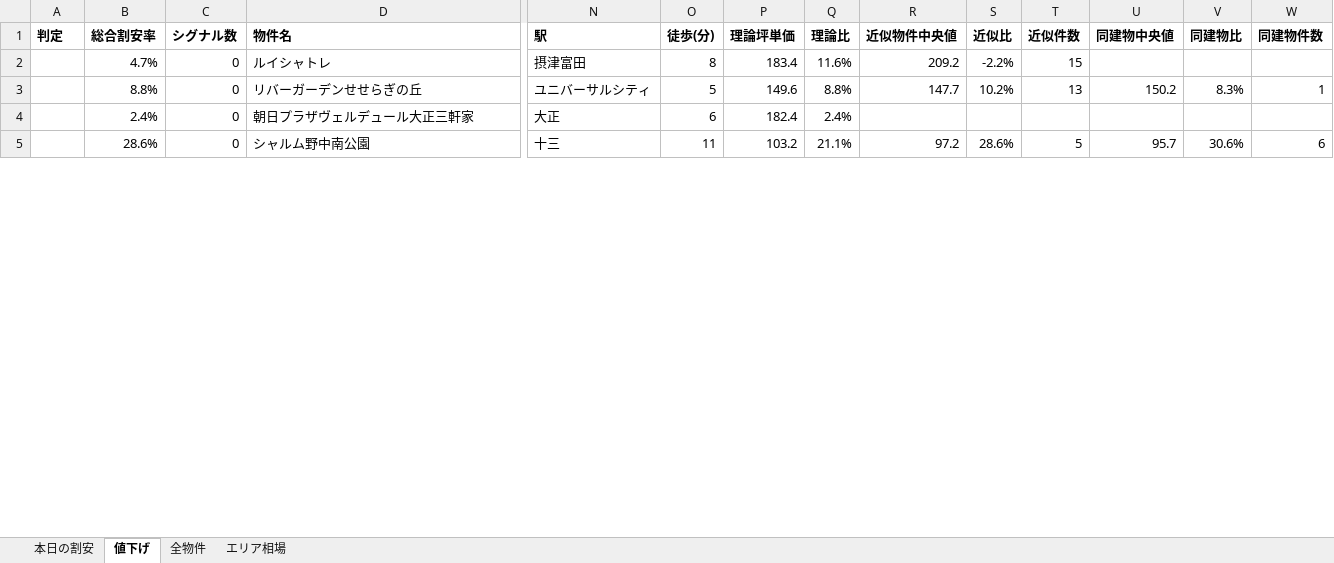
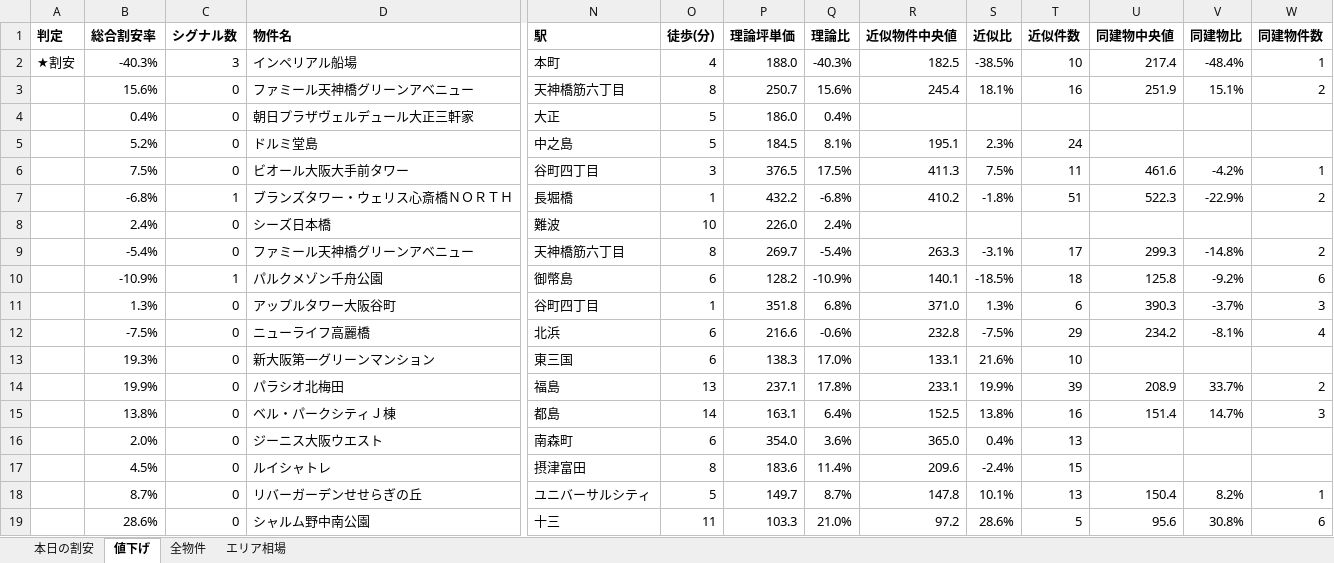
Before and after one commit to kokoro-no-hondana/mansion-radar, an Excel workbook: docs/data/mansion_radar.xlsx, sheet 値下げ, drawn as a sheet; only a part is shown, gaps mark what is left out; values as stored, in another font and other column widths than the file's, no borders; removed rows and columns are numbered as before the commit, all else as after; rows hold the shown columns only; the diff covers the shown part only; the diff names each change by its address in the sheet, - before the commit and + after, or states it on an @@ line.

```diff
--- a/docs/data/mansion_radar.xlsx (sheet 値下げ)
+++ b/docs/data/mansion_radar.xlsx (sheet 値下げ)
+row 2: ★割安 | -40.3% | 3 | インペリアル船場 | 本町 | 4 | 188.0 | -40.3% | 182.5 | -38.5% | 10 | 217.4 | -48.4% | 1
+row 3:  | 15.6% | 0 | ファミール天神橋グリーンアベニュー | 天神橋筋六丁目 | 8 | 250.7 | 15.6% | 245.4 | 18.1% | 16 | 251.9 | 15.1% | 2
+row 4:  | 0.4% | 0 | 朝日プラザヴェルデュール大正三軒家 | 大正 | 5 | 186.0 | 0.4%
+row 5:  | 5.2% | 0 | ドルミ堂島 | 中之島 | 5 | 184.5 | 8.1% | 195.1 | 2.3% | 24
+row 6:  | 7.5% | 0 | ビオール大阪大手前タワー | 谷町四丁目 | 3 | 376.5 | 17.5% | 411.3 | 7.5% | 11 | 461.6 | -4.2% | 1
+row 7:  | -6.8% | 1 | ブランズタワー・ウェリス心斎橋ＮＯＲＴＨ | 長堀橋 | 1 | 432.2 | -6.8% | 410.2 | -1.8% | 51 | 522.3 | -22.9% | 2
+row 8:  | 2.4% | 0 | シーズ日本橋 | 難波 | 10 | 226.0 | 2.4%
+row 9:  | -5.4% | 0 | ファミール天神橋グリーンアベニュー | 天神橋筋六丁目 | 8 | 269.7 | -5.4% | 263.3 | -3.1% | 17 | 299.3 | -14.8% | 2
+row 10:  | -10.9% | 1 | パルクメゾン千舟公園 | 御幣島 | 6 | 128.2 | -10.9% | 140.1 | -18.5% | 18 | 125.8 | -9.2% | 6
+row 11:  | 1.3% | 0 | アップルタワー大阪谷町 | 谷町四丁目 | 1 | 351.8 | 6.8% | 371.0 | 1.3% | 6 | 390.3 | -3.7% | 3
+row 12:  | -7.5% | 0 | ニューライフ高麗橋 | 北浜 | 6 | 216.6 | -0.6% | 232.8 | -7.5% | 29 | 234.2 | -8.1% | 4
+row 13:  | 19.3% | 0 | 新大阪第一グリーンマンション | 東三国 | 6 | 138.3 | 17.0% | 133.1 | 21.6% | 10
+row 14:  | 19.9% | 0 | パラシオ北梅田 | 福島 | 13 | 237.1 | 17.8% | 233.1 | 19.9% | 39 | 208.9 | 33.7% | 2
+row 15:  | 13.8% | 0 | ベル・パークシティＪ棟 | 都島 | 14 | 163.1 | 6.4% | 152.5 | 13.8% | 16 | 151.4 | 14.7% | 3
+row 16:  | 2.0% | 0 | ジーニス大阪ウエスト | 南森町 | 6 | 354.0 | 3.6% | 365.0 | 0.4% | 13
-B17 (総合割安率): 4.7%
+B17 (総合割安率): 4.5%
-P17 (理論坪単価): 183.4
+P17 (理論坪単価): 183.6
-Q17 (理論比): 11.6%
+Q17 (理論比): 11.4%
-R17 (近似物件中央値): 209.2
+R17 (近似物件中央値): 209.6
-S17 (近似比): -2.2%
+S17 (近似比): -2.4%
-B18 (総合割安率): 8.8%
+B18 (総合割安率): 8.7%
-P18 (理論坪単価): 149.6
+P18 (理論坪単価): 149.7
-Q18 (理論比): 8.8%
+Q18 (理論比): 8.7%
-R18 (近似物件中央値): 147.7
+R18 (近似物件中央値): 147.8
-S18 (近似比): 10.2%
+S18 (近似比): 10.1%
-U18 (同建物中央値): 150.2
+U18 (同建物中央値): 150.4
-V18 (同建物比): 8.3%
+V18 (同建物比): 8.2%
-row 4:  | 2.4% | 0 | 朝日プラザヴェルデュール大正三軒家 | 大正 | 6 | 182.4 | 2.4%
-P19 (理論坪単価): 103.2
+P19 (理論坪単価): 103.3
-Q19 (理論比): 21.1%
+Q19 (理論比): 21.0%
-U19 (同建物中央値): 95.7
+U19 (同建物中央値): 95.6
-V19 (同建物比): 30.6%
+V19 (同建物比): 30.8%
```
Also changed, not shown: 41 edited cells elsewhere in this sheet, sheet 全物件, sheet 本日の割安, sheet エリア相場, 3 other files.
